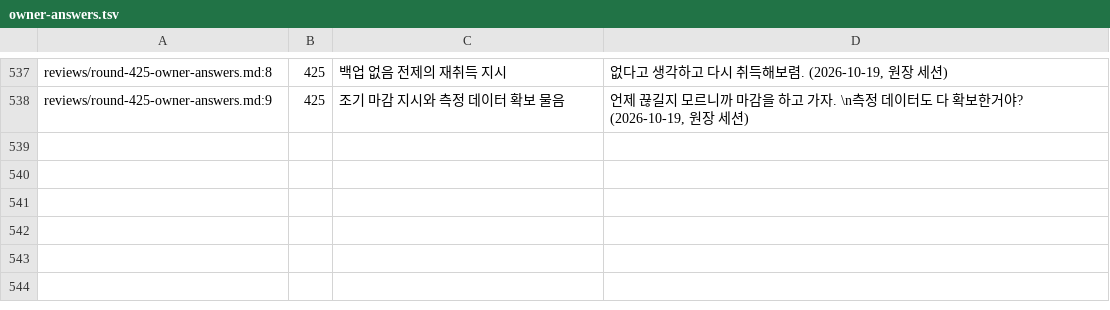
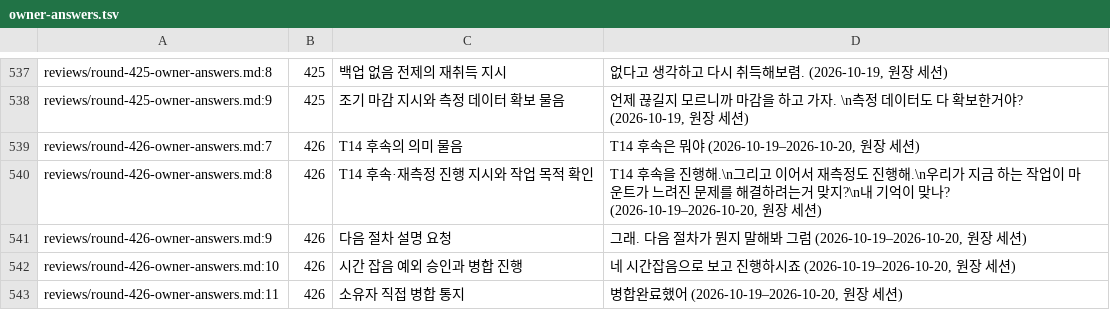
Before and after one commit to vincent-kk/albatrion, a TSV file: packages/canard/schema-form/architecture/ledger/checks/owner-answers.tsv, drawn as a sheet; only a part is shown, gaps mark what is left out.

Commit message:
docs(schema-form): record T14 acceptance, merge and itemless re-measurement for round 426
T14 후속·재측정 지시와 시간 잡음 예외 승인 및 소유자의 직접 병합 통지를 원문으로 기록합니다.
재실행 증거와 조건부 독립 검토의 한계를 남기고 PR424 병합 및 제품 코드 변경 없음을 기록합니다.
새 측정 창의 부호 불일치를 차이 미입증으로 판독하고 두 창을 소유자 결정 60에 넘기며 기존 보류를 유지합니다.
원장 보충과 계획·인계를 갱신하고 다음 라운드를 427로 인계합니다.

```diff
--- a/packages/canard/schema-form/architecture/ledger/checks/owner-answers.tsv
+++ b/packages/canard/schema-form/architecture/ledger/checks/owner-answers.tsv
@@ -549 +549,6 @@ reviews/round-425-owner-answers.md:8	425	백업 없음 전제의 재취득 지
 reviews/round-425-owner-answers.md:9	425	조기 마감 지시와 측정 데이터 확보 물음	"언제 끊길지 모르니까 마감을 하고 가자. \n측정 데이터도 다 확보한거야?" (2026-10-19, 원장 세션)
+reviews/round-426-owner-answers.md:7	426	T14 후속의 의미 물음	"T14 후속은 뭐야" (2026-10-19–2026-10-20, 원장 세션)
+reviews/round-426-owner-answers.md:8	426	T14 후속·재측정 진행 지시와 작업 목적 확인	"T14 후속을 진행해.\n그리고 이어서 재측정도 진행해.\n우리가 지금 하는 작업이 마운트가 느려진 문제를 해결하려는거 맞지?\n내 기억이 맞나?" (2026-10-19–2026-10-20, 원장 세션)
+reviews/round-426-owner-answers.md:9	426	다음 절차 설명 요청	"그래. 다음 절차가 뭔지 말해봐 그럼" (2026-10-19–2026-10-20, 원장 세션)
+reviews/round-426-owner-answers.md:10	426	시간 잡음 예외 승인과 병합 진행	"네 시간잡음으로 보고 진행하시죠" (2026-10-19–2026-10-20, 원장 세션)
+reviews/round-426-owner-answers.md:11	426	소유자 직접 병합 통지	"병합완료했어" (2026-10-19–2026-10-20, 원장 세션)
```
Also changed, not shown: 15 other files.
